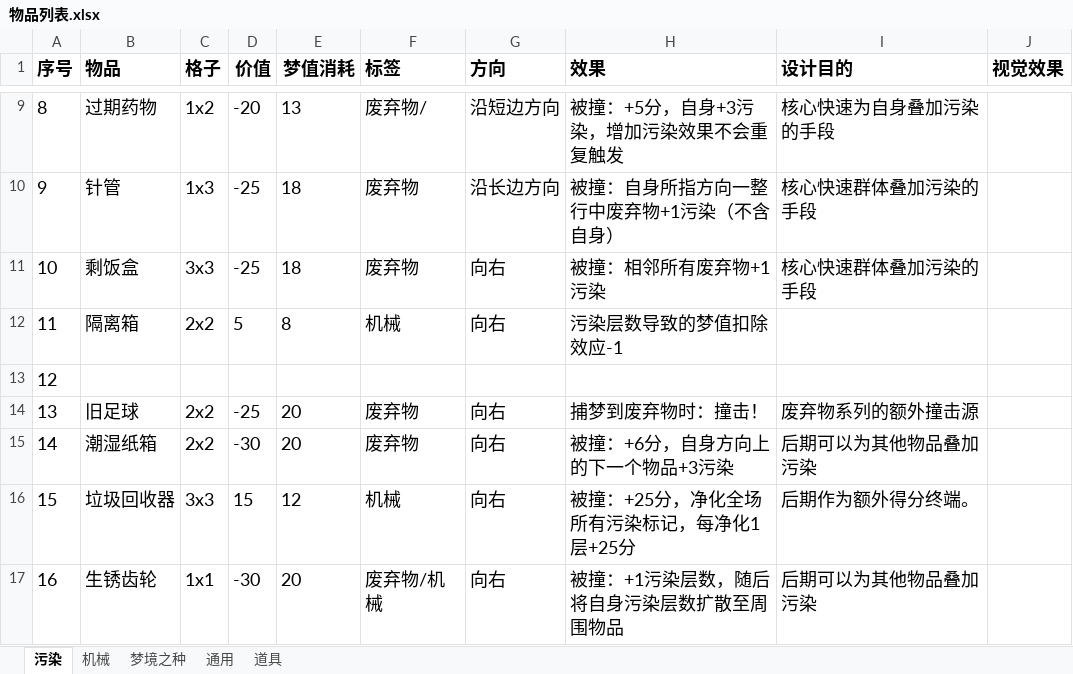
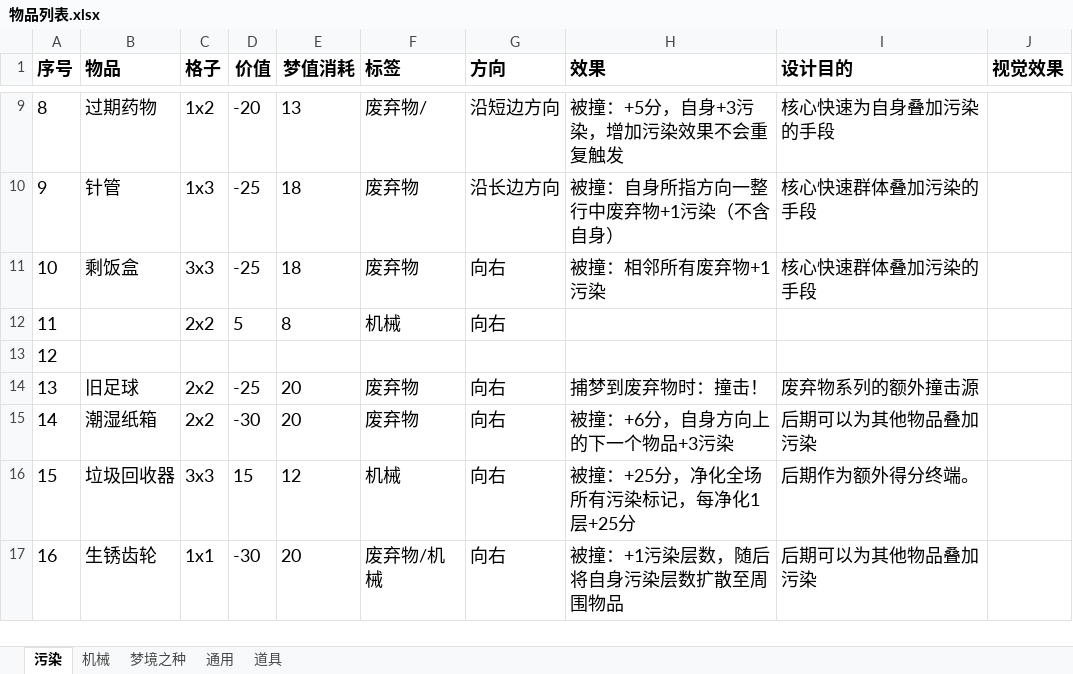
Before and after one commit to xsrkt26/Lost-Fragments, an Excel workbook: spec/Docs/01_Design/CardDesignVersion/物品列表.xlsx, sheet 污染, drawn as a sheet; only a part is shown, gaps mark what is left out; values as stored, in another font and other column widths than the file's, no borders; the diff names each change by its address in the sheet, - before the commit and + after, or states it on an @@ line.

```diff
--- a/spec/Docs/01_Design/CardDesignVersion/物品列表.xlsx (sheet 污染)
+++ b/spec/Docs/01_Design/CardDesignVersion/物品列表.xlsx (sheet 污染)
-B12 (物品): 隔离箱
+B12 (物品): (empty)
-H12 (效果): 污染层数导致的梦值扣除效应-1
+H12 (效果): (empty)
```
Also changed, not shown: 9 other files.
